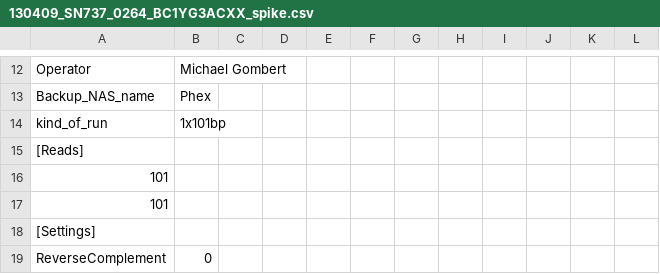
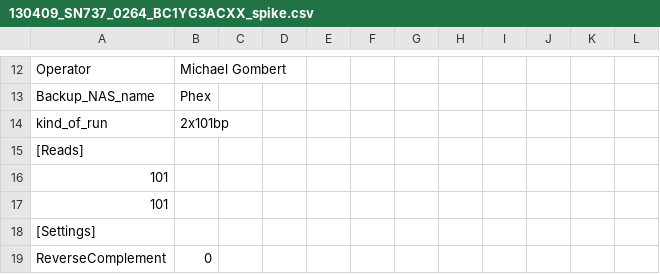
Before and after one commit to sjanssen2/spike, a CSV file: data/samplesheets/130409_SN737_0264_BC1YG3ACXX_spike.csv, drawn as a sheet; only a part is shown, gaps mark what is left out.

```diff
--- a/data/samplesheets/130409_SN737_0264_BC1YG3ACXX_spike.csv
+++ b/data/samplesheets/130409_SN737_0264_BC1YG3ACXX_spike.csv
@@ -13,3 +13,3 @@ Operator,Michael Gombert,,,,,,,,,,
 Backup_NAS_name,Phex,,,,,,,,,,
-kind_of_run,1x101bp,,,,,,,,,,
+kind_of_run,2x101bp,,,,,,,,,,
 [Reads],,,,,,,,,,,
```
Also changed, not shown: data/samplesheets/121010_SN737_0220_BD1AY2ACXX_spike.csv, data/samplesheets/121114_SN737_0228_AC12CGACXX_spike.csv, 4 other files.
